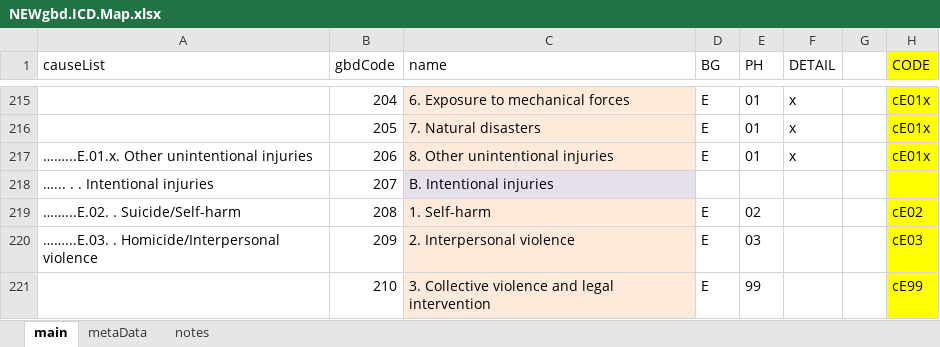
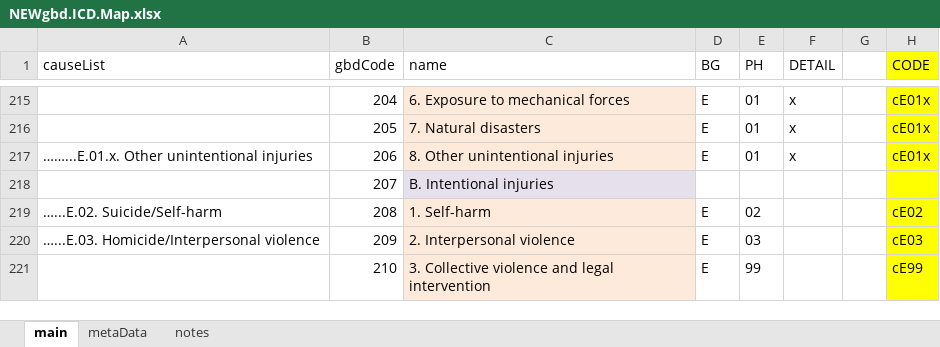
Before and after one commit to mcSamuelDataSci/CACommunityBurden, an Excel workbook: myCBD/myInfo/NEWgbd.ICD.Map.xlsx, sheet main, drawn as a sheet; only a part is shown, gaps mark what is left out; values as stored, in another font and other column widths than the file's, no borders; the diff names each change by its address in the sheet, - before the commit and + after, or states it on an @@ line.

Commit message:
injury list

```diff
--- a/myCBD/myInfo/NEWgbd.ICD.Map.xlsx (sheet main)
+++ b/myCBD/myInfo/NEWgbd.ICD.Map.xlsx (sheet main)
-A218 (causeList): …... . . Intentional injuries
+A218 (causeList): (empty)
-A219 (causeList): ……...E.02. . Suicide/Self-harm
+A219 (causeList): …...E.02. Suicide/Self-harm
-A220 (causeList): ……...E.03. . Homicide/Interpersonal violence
+A220 (causeList): …...E.03. Homicide/Interpersonal violence
```
Also changed, not shown: 1 other file.
